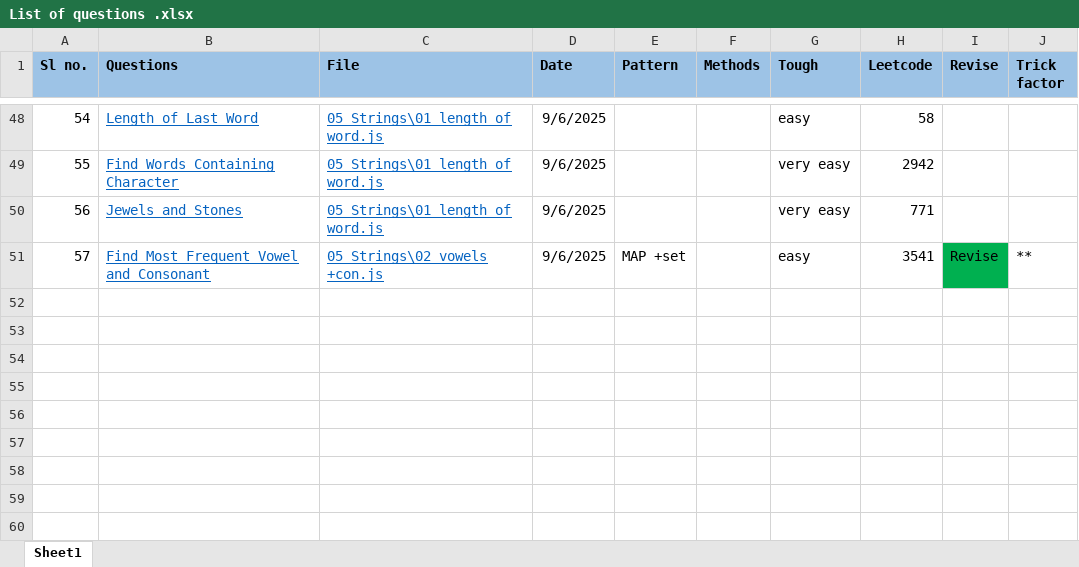
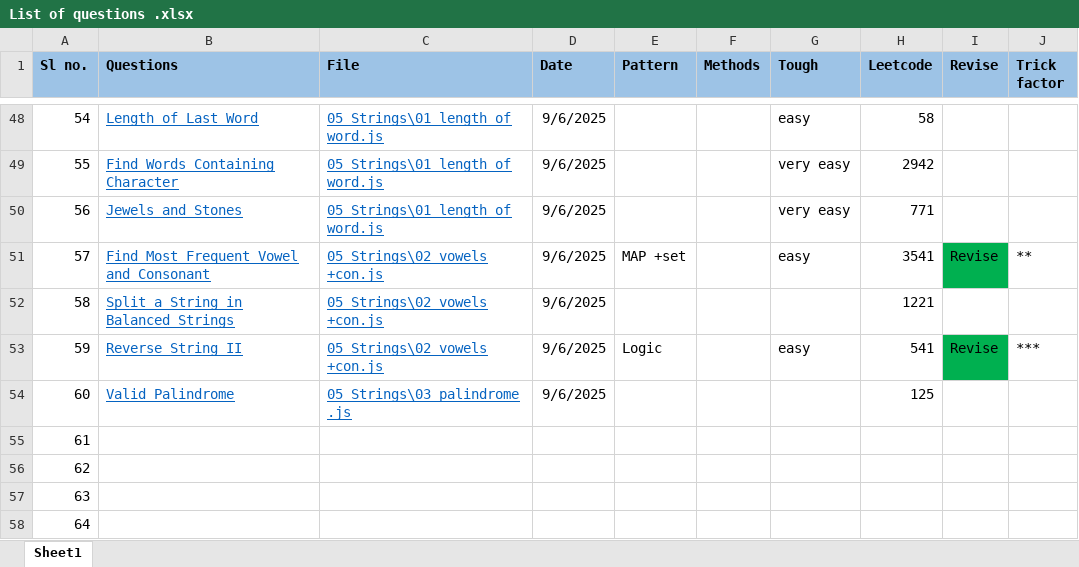
Before and after one commit to abhayrobotics/NamasteDSA, an Excel workbook: List of questions .xlsx, sheet Sheet1, drawn as a sheet; only a part is shown, gaps mark what is left out; values as stored, in another font and other column widths than the file's, no borders; the diff names each change by its address in the sheet, - before the commit and + after, or states it on an @@ line.

Commit message:
string

```diff
--- a/List of questions .xlsx (sheet Sheet1)
+++ b/List of questions .xlsx (sheet Sheet1)
+row 52: 58 | Split a String in Balanced Strings | 05_Strings\02_vowels +con.js | 9/6/2025 |  |  |  | 1221
+row 53: 59 | Reverse String II | 05_Strings\02_vowels +con.js | 9/6/2025 | Logic |  | easy | 541 | Revise | ***
+row 54: 60 | Valid Palindrome | 05_Strings\03_palindrome.js | 9/6/2025 |  |  |  | 125
+row 55: 61
+row 56: 62
+row 57: 63
+row 58: 64
```
Also changed, not shown: 2 other files.
